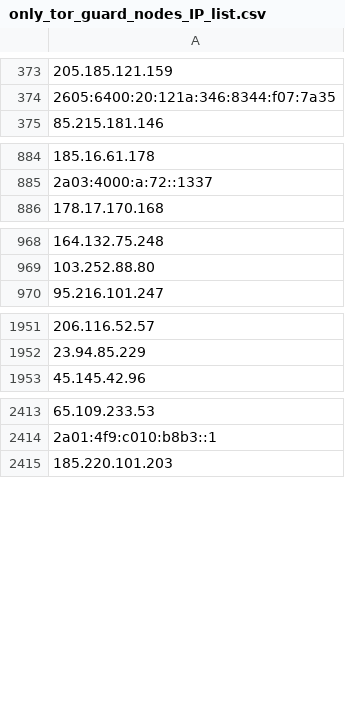
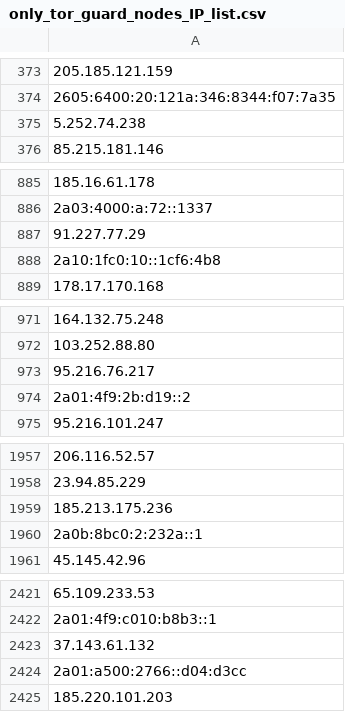
Before and after one commit to onlyforbakup/awesome-lists, a CSV file: Lists/TOR/only_tor_guard_nodes_IP_list.csv, drawn as a sheet; only a part is shown, gaps mark what is left out; the diff covers the shown part only; the diff names each change by its address in the sheet, - before the commit and + after, or states it on an @@ line.

```diff
--- a/Lists/TOR/only_tor_guard_nodes_IP_list.csv
+++ b/Lists/TOR/only_tor_guard_nodes_IP_list.csv
+row 375: 5.252.74.238
+row 887: 91.227.77.29
+row 888: 2a10:1fc0:10::1cf6:4b8
+row 973: 95.216.76.217
+row 974: 2a01:4f9:2b:d19::2
+row 1959: 185.213.175.236
+row 1960: 2a0b:8bc0:2:232a::1
+row 2423: 37.143.61.132
+row 2424: 2a01:a500:2766::d04:d3cc
```
Also changed, not shown: 2 added rows and 2 removed rows elsewhere in this file, Lists/TOR/only_tor_exit_nodes_IP_list.csv, 2 other files.
